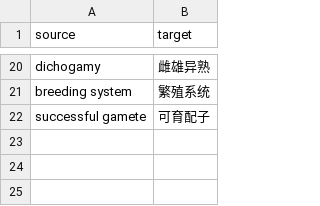
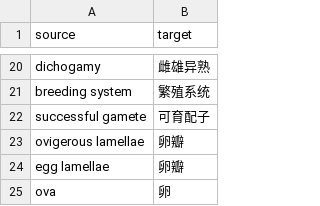
Before and after one commit to ice917/zotero-pdf2zh, a CSV file: server/glossary/terms.babeldoc.csv, drawn as a sheet; only a part is shown, gaps mark what is left out; the diff names each change by its address in the sheet, - before the commit and + after, or states it on an @@ line.

```diff
--- a/server/glossary/terms.babeldoc.csv
+++ b/server/glossary/terms.babeldoc.csv
+row 23: ovigerous lamellae | 卵瓣
+row 24: egg lamellae | 卵瓣
+row 25: ova | 卵
```
Also changed, not shown: server/glossary/terms.csv, tools/lessons.tsv, 35 other files.
